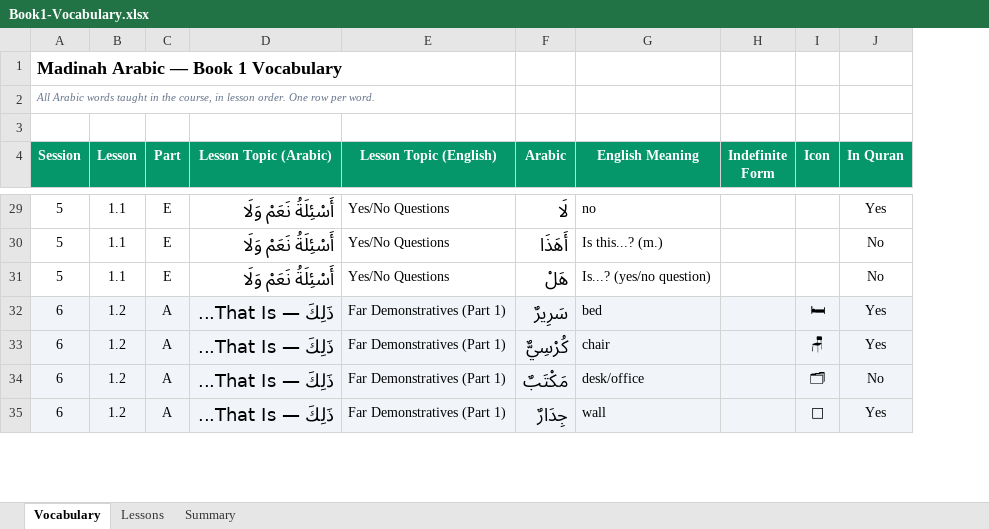
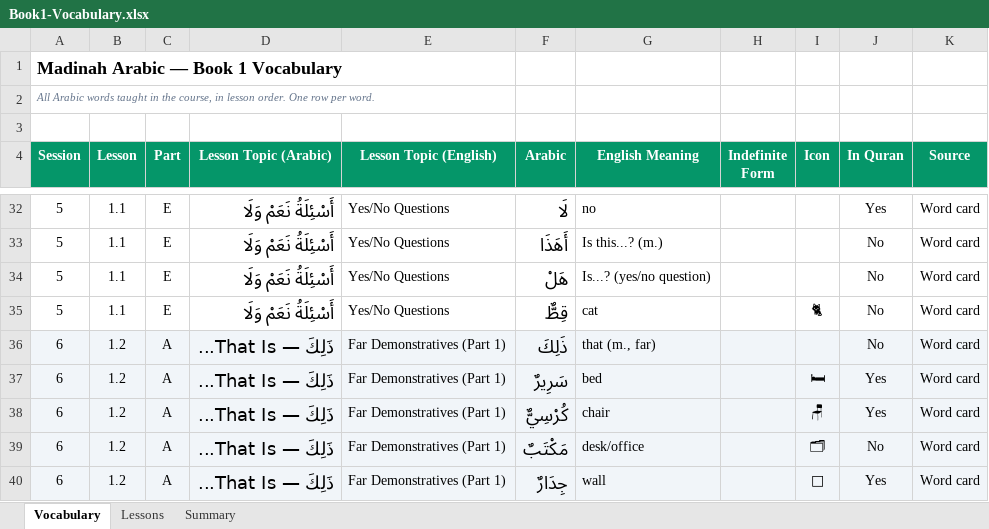
Before and after one commit to ibrahimkhan01/MadinahArabic, an Excel workbook: Book1-Vocabulary.xlsx, sheet Vocabulary, drawn as a sheet; only a part is shown, gaps mark what is left out; values as stored, in another font and other column widths than the file's, no borders; charts and pictures not drawn; the diff covers the shown part only; the diff names each change by its address in the sheet, - before the commit and + after, or states it on an @@ line.

Commit message:
new word cards

```diff
--- a/Book1-Vocabulary.xlsx (sheet Vocabulary)
+++ b/Book1-Vocabulary.xlsx (sheet Vocabulary)
+column K (Source), rows 32-34: all Word card; rows 37-40: all Word card
+row 35: 5 | 1.1 | E | أَسْئِلَةُ نَعَمْ وَلَا | Yes/No Questions | قِطٌّ | cat |  | 🐈 | No | Word card
+row 36: 6 | 1.2 | A | ذَلِكَ — That Is... | Far Demonstratives (Part 1) | ذَلِكَ | that (m., far) |  |  | No | Word card
```
Also changed, not shown: 41 added rows elsewhere in this sheet, sheet Summary, sheet Lessons, formulas that keep their value, 4 other files.
